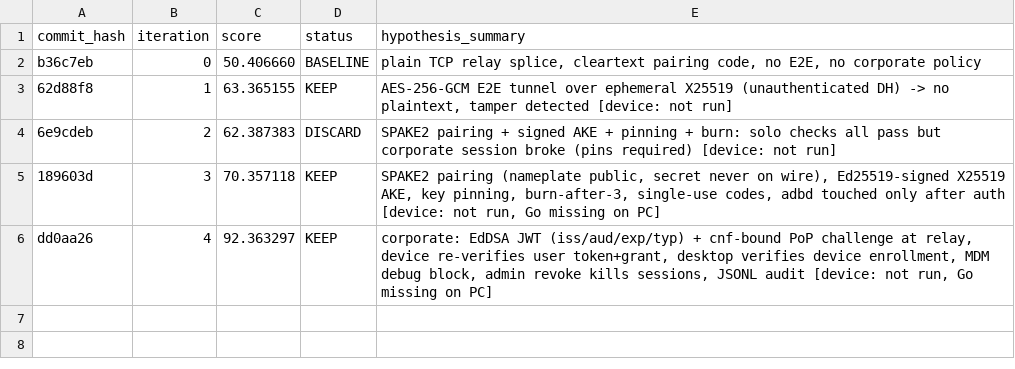
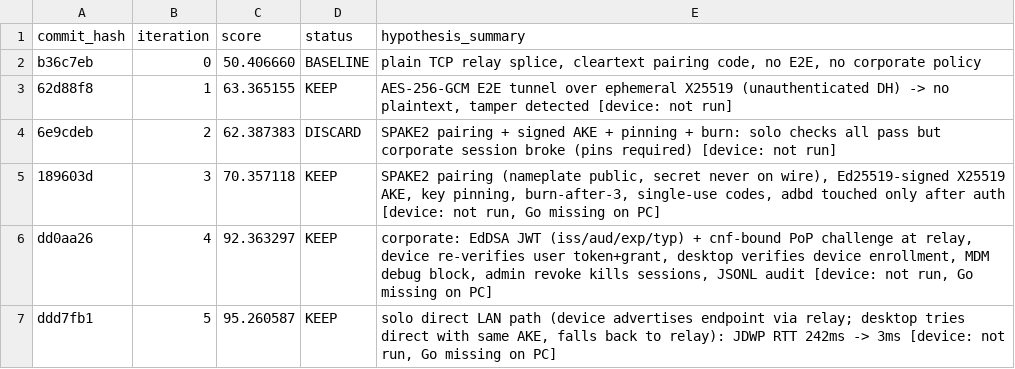
Before and after one commit to SumukhaK/New-GenADB, a TSV file: results.tsv, drawn as a sheet.

```diff
--- a/results.tsv
+++ b/results.tsv
@@ -6 +6,2 @@ b36c7eb	0	50.406660	BASELINE	plain TCP relay splice, cleartext pairing code, no
 dd0aa26	4	92.363297	KEEP	corporate: EdDSA JWT (iss/aud/exp/typ) + cnf-bound PoP challenge at relay, device re-verifies user token+grant, desktop verifies device enrollment, MDM debug block, admin revoke kills sessions, JSONL audit [device: not run, Go missing on PC]
+ddd7fb1	5	95.260587	KEEP	solo direct LAN path (device advertises endpoint via relay; desktop tries direct with same AKE, falls back to relay): JDWP RTT 242ms -> 3ms [device: not run, Go missing on PC]
```
